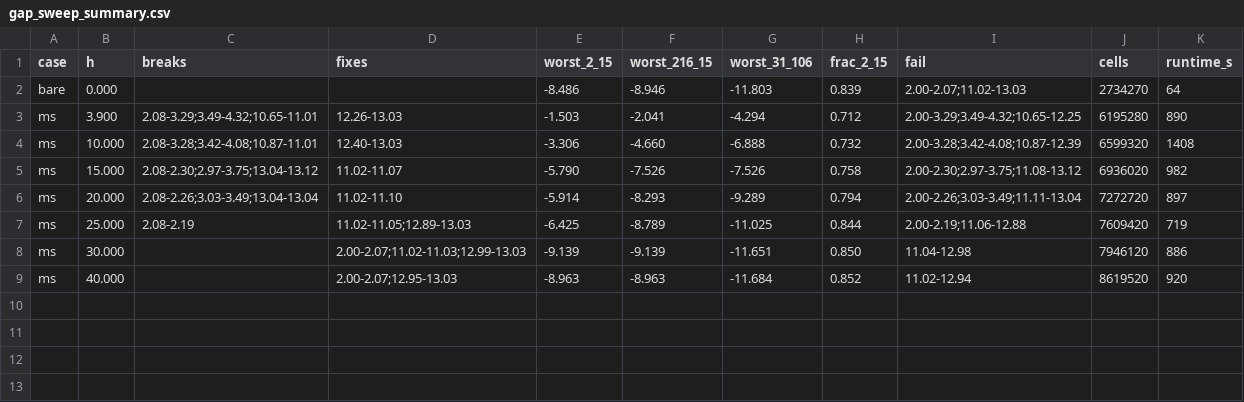
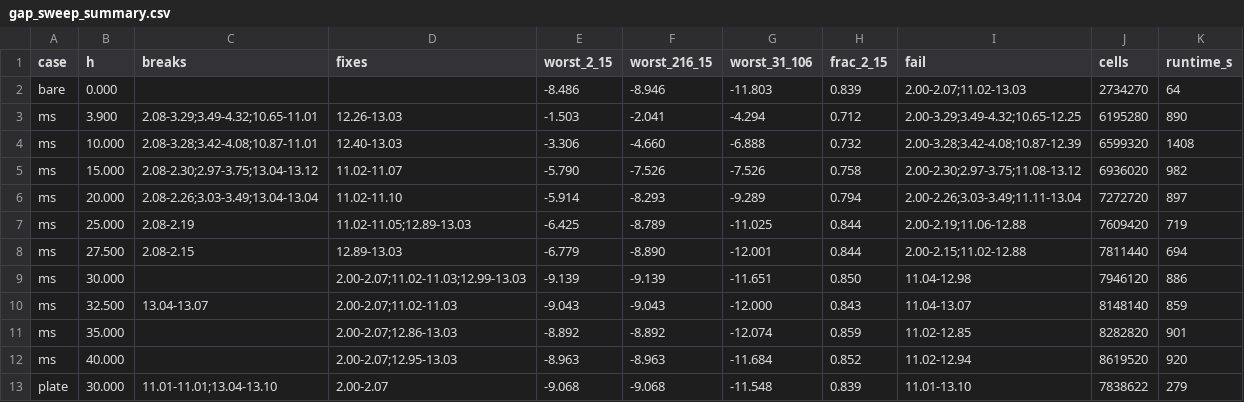
Before and after one commit to Ezed9/fyp-mimo-antenna-metasurface, a CSV file: simulation/results/figures/gap_sweep_summary.csv, drawn as a sheet.

```diff
--- a/simulation/results/figures/gap_sweep_summary.csv
+++ b/simulation/results/figures/gap_sweep_summary.csv
@@ -7,3 +7,7 @@ ms,20.000,2.08-2.26;3.03-3.49;13.04-13.04,11.02-11.10,-5.914,-8.293,-9.289,0.794
 ms,25.000,2.08-2.19,11.02-11.05;12.89-13.03,-6.425,-8.789,-11.025,0.844,2.00-2.19;11.06-12.88,7609420,719
+ms,27.500,2.08-2.15,12.89-13.03,-6.779,-8.890,-12.001,0.844,2.00-2.15;11.02-12.88,7811440,694
 ms,30.000,,2.00-2.07;11.02-11.03;12.99-13.03,-9.139,-9.139,-11.651,0.850,11.04-12.98,7946120,886
+ms,32.500,13.04-13.07,2.00-2.07;11.02-11.03,-9.043,-9.043,-12.000,0.843,11.04-13.07,8148140,859
+ms,35.000,,2.00-2.07;12.86-13.03,-8.892,-8.892,-12.074,0.859,11.02-12.85,8282820,901
 ms,40.000,,2.00-2.07;12.95-13.03,-8.963,-8.963,-11.684,0.852,11.02-12.94,8619520,920
+plate,30.000,11.01-11.01;13.04-13.10,2.00-2.07,-9.068,-9.068,-11.548,0.839,11.01-13.10,7838622,279
```
Also changed, not shown: 11 other files.
